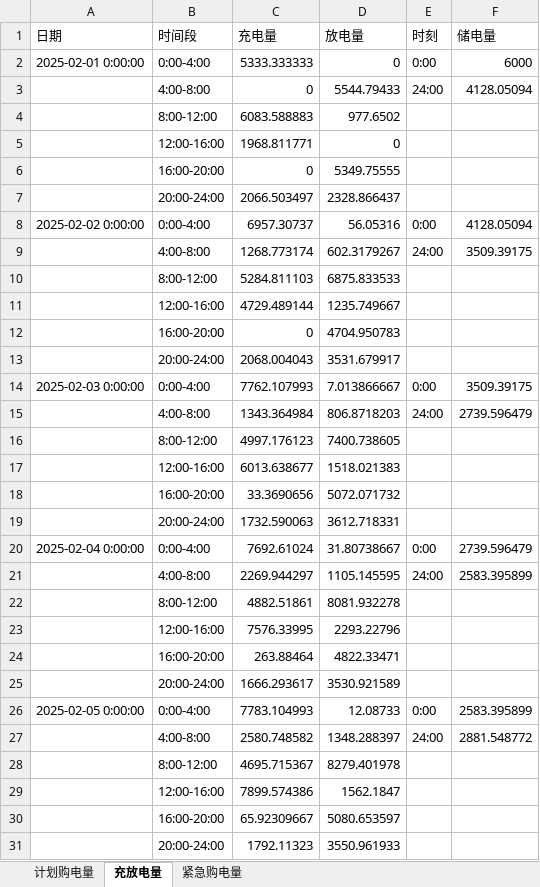
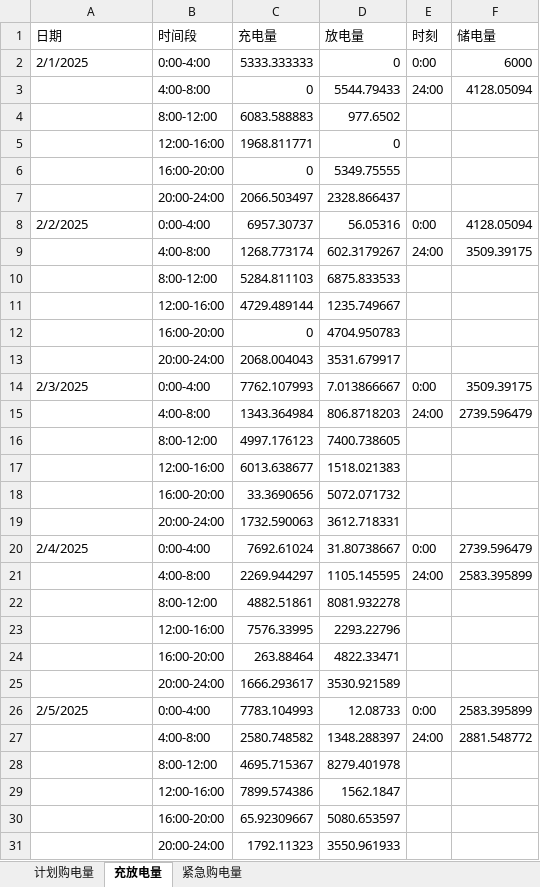
Before and after one commit to Sen-illion/math-modeling, an Excel workbook: results/Q2/result2.xlsx, sheet 充放电量, drawn as a sheet; only a part is shown; values as stored, in another font and other column widths than the file's, no cell formats; conditional formats not drawn; the diff covers the shown part only; the diff names each change by its address in the sheet, - before the commit and + after, or states it on an @@ line.

```diff
--- a/results/Q2/result2.xlsx (sheet 充放电量)
+++ b/results/Q2/result2.xlsx (sheet 充放电量)
-A2 (日期): 2025-02-01 0:00:00
+A2 (日期): 2/1/2025
-A8 (日期): 2025-02-02 0:00:00
+A8 (日期): 2/2/2025
-A14 (日期): 2025-02-03 0:00:00
+A14 (日期): 2/3/2025
-A20 (日期): 2025-02-04 0:00:00
+A20 (日期): 2/4/2025
-A26 (日期): 2025-02-05 0:00:00
+A26 (日期): 2/5/2025
```
Also changed, not shown: 329 edited cells elsewhere in this sheet, sheet 紧急购电量, sheet 计划购电量, cell formats, results/Q1/result1.xlsx, results/Q3/result3.xlsx, 2 other files.
